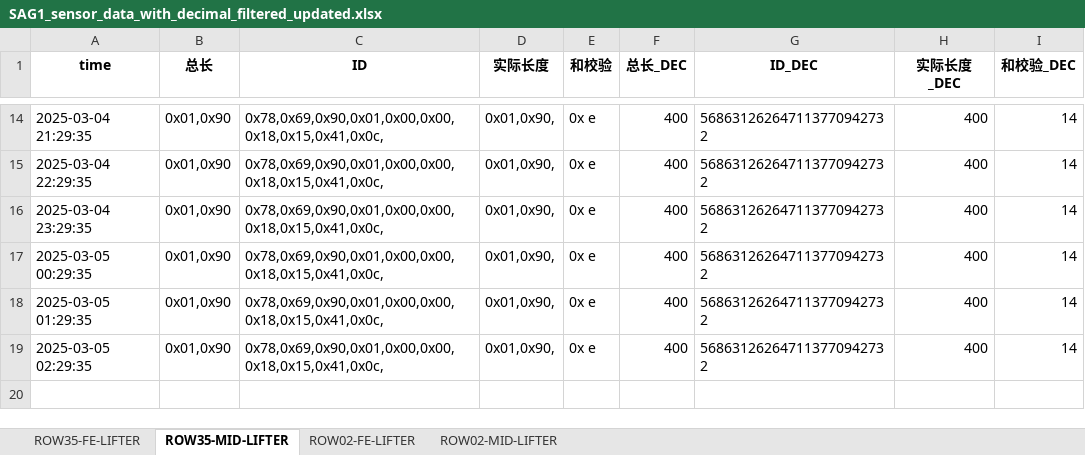
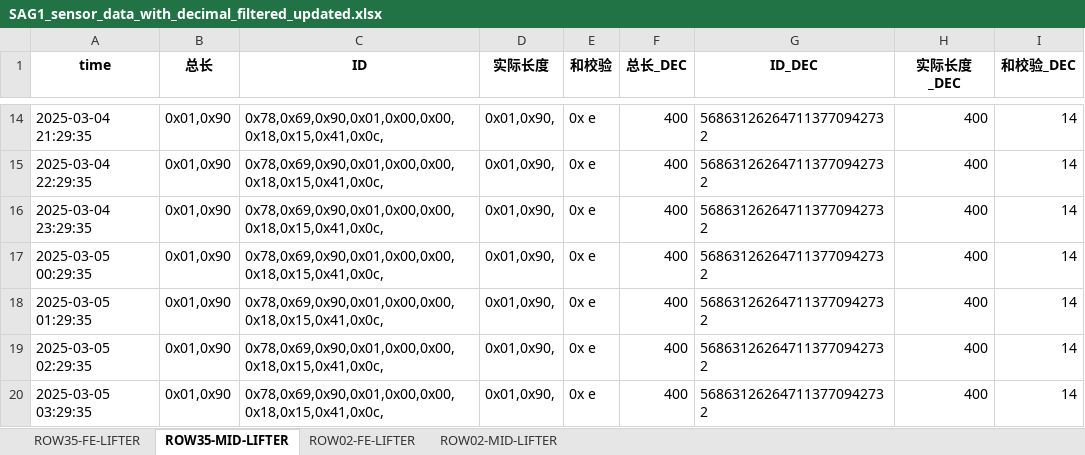
Before and after one commit to weichencsu/amman2503, an Excel workbook: SAG1_sensor_data_with_decimal_filtered_updated.xlsx, sheet ROW35-MID-LIFTER, drawn as a sheet; only a part is shown, gaps mark what is left out; values as stored, in another font and other column widths than the file's, no borders; the diff names each change by its address in the sheet, - before the commit and + after, or states it on an @@ line.

Commit message:
批量上传sensorCSV文件

```diff
--- a/SAG1_sensor_data_with_decimal_filtered_updated.xlsx (sheet ROW35-MID-LIFTER)
+++ b/SAG1_sensor_data_with_decimal_filtered_updated.xlsx (sheet ROW35-MID-LIFTER)
+row 20: 2025-03-05 03:29:35 | 0x01,0x90 | 0x78,0x69,0x90,0x01,0x00,0x00,0x18,0x15,0x41,0x0c, | 0x01,0x90, | 0x e | 400 | 568631262647113770942732 | 400 | 14
```
